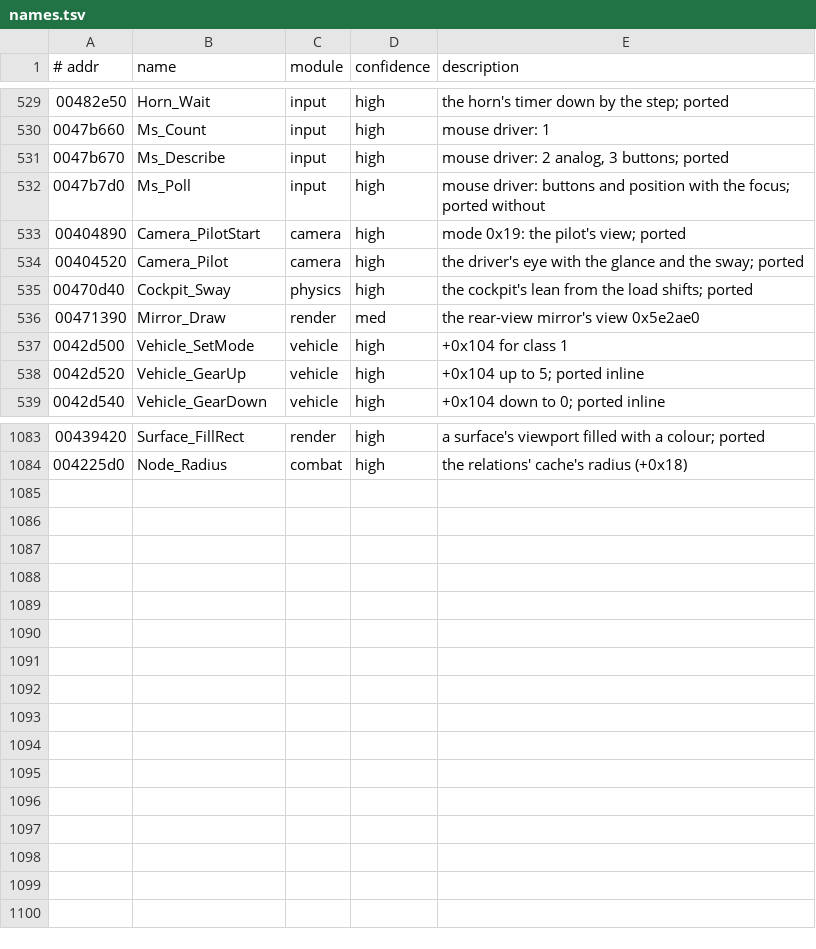
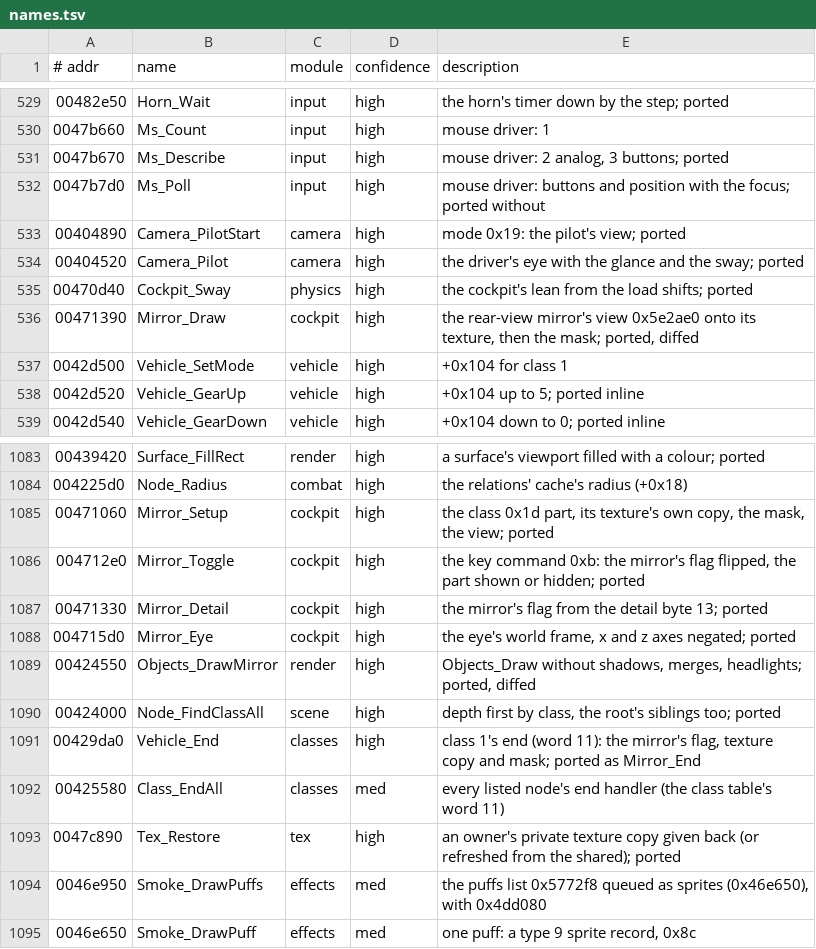
Before and after one commit to emdzej/openi76, a TSV file: tools/ghidra/names.tsv, drawn as a sheet; only a part is shown, gaps mark what is left out.

```diff
--- a/tools/ghidra/names.tsv
+++ b/tools/ghidra/names.tsv
@@ -535,3 +535,3 @@
 00470d40	Cockpit_Sway	physics	high	the cockpit's lean from the load shifts; ported
-00471390	Mirror_Draw	render	med	the rear-view mirror's view 0x5e2ae0
+00471390	Mirror_Draw	cockpit	high	the rear-view mirror's view 0x5e2ae0 onto its texture, then the mask; ported, diffed
 0042d500	Vehicle_SetMode	vehicle	high	+0x104 for class 1
@@ -1084 +1084,12 @@
 004225d0	Node_Radius	combat	high	the relations' cache's radius (+0x18)
+00471060	Mirror_Setup	cockpit	high	the class 0x1d part, its texture's own copy, the mask, the view; ported
+004712e0	Mirror_Toggle	cockpit	high	the key command 0xb: the mirror's flag flipped, the part shown or hidden; ported
+00471330	Mirror_Detail	cockpit	high	the mirror's flag from the detail byte 13; ported
+004715d0	Mirror_Eye	cockpit	high	the eye's world frame, x and z axes negated; ported
+00424550	Objects_DrawMirror	render	high	Objects_Draw without shadows, merges, headlights; ported, diffed
+00424000	Node_FindClassAll	scene	high	depth first by class, the root's siblings too; ported
+00429da0	Vehicle_End	classes	high	class 1's end (word 11): the mirror's flag, texture copy and mask; ported as Mirror_End
+00425580	Class_EndAll	classes	med	every listed node's end handler (the class table's word 11)
+0047c890	Tex_Restore	tex	high	an owner's private texture copy given back (or refreshed from the shared); ported
+0046e950	Smoke_DrawPuffs	effects	med	the puffs list 0x5772f8 queued as sprites (0x46e650), with 0x4dd080
+0046e650	Smoke_DrawPuff	effects	med	one puff: a type 9 sprite record, 0x8c
```
Also changed, not shown: 18 other files.
